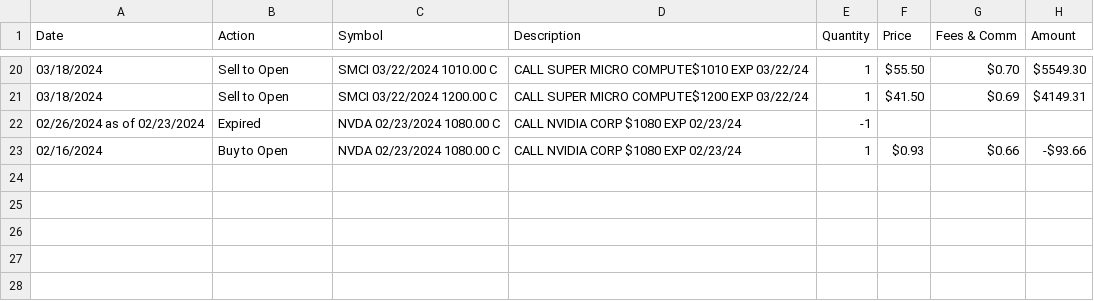
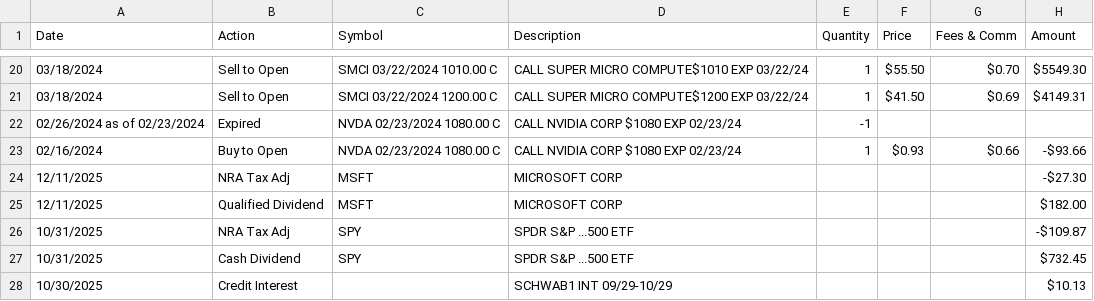
Before and after one commit to coffee-cpu/capital-gains-uk-101, a CSV file: public/examples/schwab-transactions-example.csv, drawn as a sheet; only a part is shown, gaps mark what is left out; the diff names each change by its address in the sheet, - before the commit and + after, or states it on an @@ line.

Commit message:
feat: implement SA106 foreign dividend withholding tax tracking
Implement comprehensive SA106 (HMRC Foreign Income) support for tracking gross dividends and withholding tax across all broker parsers.

Key changes:
- Add grossDividend and withholdingTax fields to GenericTransaction and EnrichedTransaction types
- Add grossDividendsGbp and totalWithholdingTaxGbp to TaxYearSummary for SA106 reporting
- Update Schwab parser to link NRA Tax Adj rows to dividends (two-pass algorithm)
- Update Freetrade, Interactive Brokers, Trading 212 parsers to capture withholding tax
- Add FX conversion for SA106 fields in fxEnricher
- Add SA106 Foreign Income Summary panel to TaxYearSummary UI
- Add SA106 section to PDF export
- Add comprehensive SA106 integration tests (15 new tests)

This enables UK taxpayers to accurately report:
- Gross foreign dividends (before tax withheld) for SA106 Box 6
- Tax withheld at source for Foreign Tax Credit Relief claims

Test Plan:
- All 369 tests pass including 15 new SA106 integration tests
- Tests cover: single/multiple dividends, UK vs foreign dividends, multiple tax years, broker-specific patterns (Schwab, Trading 212, IB, Freetrade), edge cases
- Manual testing with Schwab example file confirms NRA Tax Adj correctly linked to dividends

```diff
--- a/public/examples/schwab-transactions-example.csv
+++ b/public/examples/schwab-transactions-example.csv
+row 24: 12/11/2025 | NRA Tax Adj | MSFT | MICROSOFT CORP |  |  |  | -$27.30
+row 25: 12/11/2025 | Qualified Dividend | MSFT | MICROSOFT CORP |  |  |  | $182.00
+row 26: 10/31/2025 | NRA Tax Adj | SPY | SPDR S&P ...500 ETF |  |  |  | -$109.87
+row 27: 10/31/2025 | Cash Dividend | SPY | SPDR S&P ...500 ETF |  |  |  | $732.45
+row 28: 10/30/2025 | Credit Interest |  | SCHWAB1 INT 09/29-10/29 |  |  |  | $10.13
```
Also changed, not shown: 14 other files.
